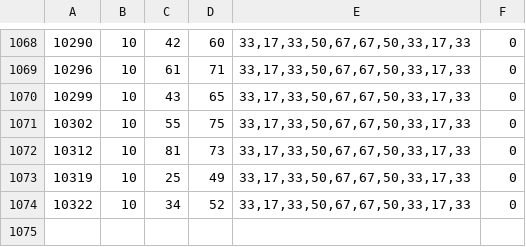
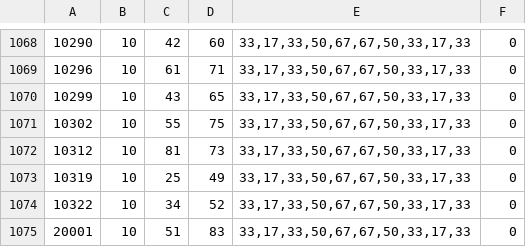
Before and after one commit to sophia-vista/pokeplan-reboot, a TSV file: assets/pmd/hop/hop.tsv, drawn as a sheet; only a part is shown, gaps mark what is left out; the diff names each change by its address in the sheet, - before the commit and + after, or states it on an @@ line.

```diff
--- a/assets/pmd/hop/hop.tsv
+++ b/assets/pmd/hop/hop.tsv
+row 1075: 20001 | 10 | 51 | 83 | 33,17,33,50,67,67,50,33,17,33 | 0
```
Also changed, not shown: assets/pmd/pmd.tsv, assets/pmd/portraits/portraits.tsv, 20 other files.
